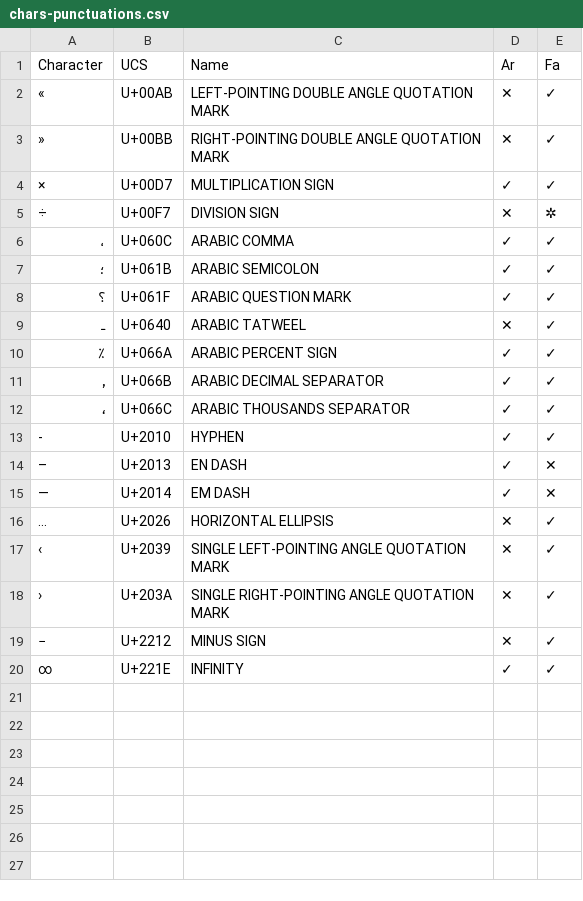
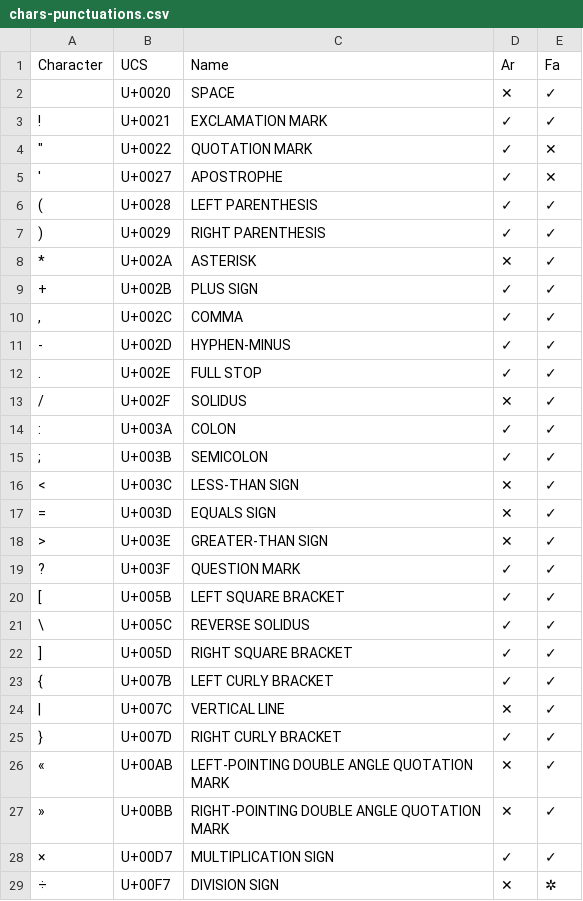
Before and after one commit to w3c/alreq, a CSV file: misc/scripts/resources/chars-punctuations.csv, drawn as a sheet; only a part is shown; the shorter side is filled out with more unchanged rows; the diff names each change by its address in the sheet, - before the commit and + after, or states it on an @@ line.

Commit message:
Character tables: Don't exclude ASCII
ASCII characters (U+0000 - U+007F) were being excluded out of our
character tables. This commit reverts that.

This solves a few of the problems mentioned in #49.

```diff
--- a/misc/scripts/resources/chars-punctuations.csv
+++ b/misc/scripts/resources/chars-punctuations.csv
+row 2:  | U+0020 | SPACE | ✕ | ✓
+row 3: ! | U+0021 | EXCLAMATION MARK | ✓ | ✓
+row 4: " | U+0022 | QUOTATION MARK | ✓ | ✕
+row 5: ' | U+0027 | APOSTROPHE | ✓ | ✕
+row 6: ( | U+0028 | LEFT PARENTHESIS | ✓ | ✓
+row 7: ) | U+0029 | RIGHT PARENTHESIS | ✓ | ✓
+row 8: * | U+002A | ASTERISK | ✕ | ✓
+row 9: + | U+002B | PLUS SIGN | ✓ | ✓
+row 10: , | U+002C | COMMA | ✓ | ✓
+row 11: - | U+002D | HYPHEN-MINUS | ✓ | ✓
+row 12: . | U+002E | FULL STOP | ✓ | ✓
+row 13: / | U+002F | SOLIDUS | ✕ | ✓
+row 14: : | U+003A | COLON | ✓ | ✓
+row 15: ; | U+003B | SEMICOLON | ✓ | ✓
+row 16: < | U+003C | LESS-THAN SIGN | ✕ | ✓
+row 17: = | U+003D | EQUALS SIGN | ✕ | ✓
+row 18: > | U+003E | GREATER-THAN SIGN | ✕ | ✓
+row 19: ? | U+003F | QUESTION MARK | ✓ | ✓
+row 20: [ | U+005B | LEFT SQUARE BRACKET | ✓ | ✓
+row 21: \ | U+005C | REVERSE SOLIDUS | ✓ | ✓
+row 22: ] | U+005D | RIGHT SQUARE BRACKET | ✓ | ✓
+row 23: { | U+007B | LEFT CURLY BRACKET | ✓ | ✓
+row 24: | | U+007C | VERTICAL LINE | ✕ | ✓
+row 25: } | U+007D | RIGHT CURLY BRACKET | ✓ | ✓
```
Also changed, not shown: misc/scripts/resources/chars-control.csv, 4 other files.
